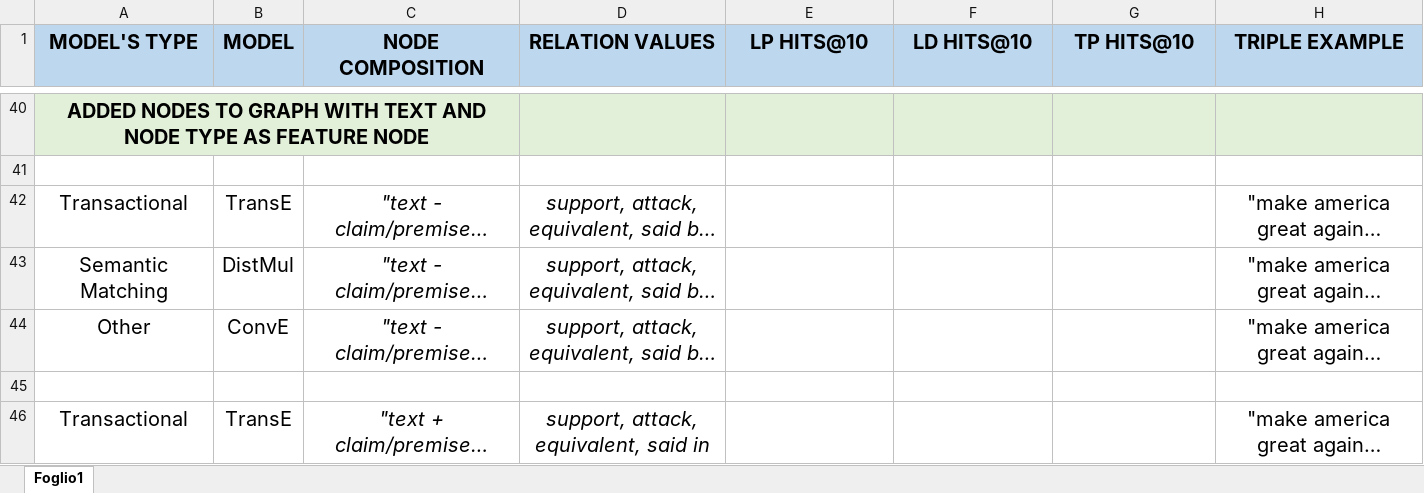
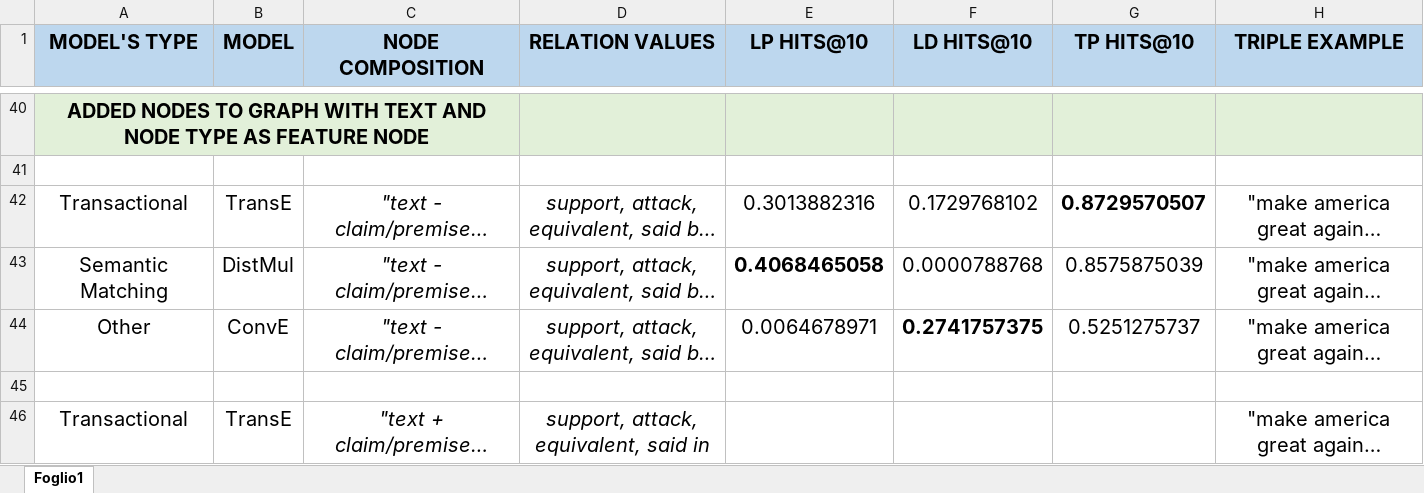
Before and after one commit to deborahdore/political-debates-graph-analysis, an Excel workbook: benchmarking/search_for_best_combination/results_basic.xlsx, sheet Foglio1, drawn as a sheet; only a part is shown, gaps mark what is left out; long unchanged cells end in …; values as stored, in another font and other column widths than the file's, no borders; the diff covers the shown part only; the diff names each change by its address in the sheet, - before the commit and + after, or states it on an @@ line.

```diff
--- a/benchmarking/search_for_best_combination/results_basic.xlsx (sheet Foglio1)
+++ b/benchmarking/search_for_best_combination/results_basic.xlsx (sheet Foglio1)
-E42 (LP HITS@10): (empty)
+E42 (LP HITS@10): 0.3013882316
-F42 (LD HITS@10): (empty)
+F42 (LD HITS@10): 0.1729768102
-G42 (TP HITS@10): (empty)
+G42 (TP HITS@10): 0.8729570507
-E43 (LP HITS@10): (empty)
+E43 (LP HITS@10): 0.4068465058
-F43 (LD HITS@10): (empty)
+F43 (LD HITS@10): 0.0000788768
-G43 (TP HITS@10): (empty)
+G43 (TP HITS@10): 0.8575875039
-E44 (LP HITS@10): (empty)
+E44 (LP HITS@10): 0.0064678971
-F44 (LD HITS@10): (empty)
+F44 (LD HITS@10): 0.2741757375
-G44 (TP HITS@10): (empty)
+G44 (TP HITS@10): 0.5251275737
```
Also changed, not shown: 30 edited cells elsewhere in this sheet, 20 other files.
